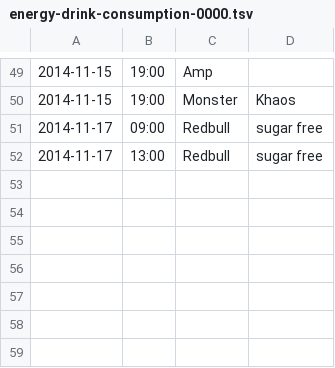
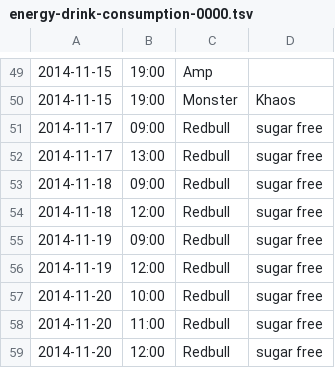
Before and after one commit to bstempi/self-data, a TSV file: energy-drink-consumption/energy-drink-consumption-0000.tsv, drawn as a sheet; only a part is shown, gaps mark what is left out; the diff names each change by its address in the sheet, - before the commit and + after, or states it on an @@ line.

Commit message:
I should probably start decreasing my intake

```diff
--- a/energy-drink-consumption/energy-drink-consumption-0000.tsv
+++ b/energy-drink-consumption/energy-drink-consumption-0000.tsv
+row 53: 2014-11-18 | 09:00 | Redbull | sugar free
+row 54: 2014-11-18 | 12:00 | Redbull | sugar free
+row 55: 2014-11-19 | 09:00 | Redbull | sugar free
+row 56: 2014-11-19 | 12:00 | Redbull | sugar free
+row 57: 2014-11-20 | 10:00 | Redbull | sugar free
+row 58: 2014-11-20 | 11:00 | Redbull | sugar free
+row 59: 2014-11-20 | 12:00 | Redbull | sugar free
```
